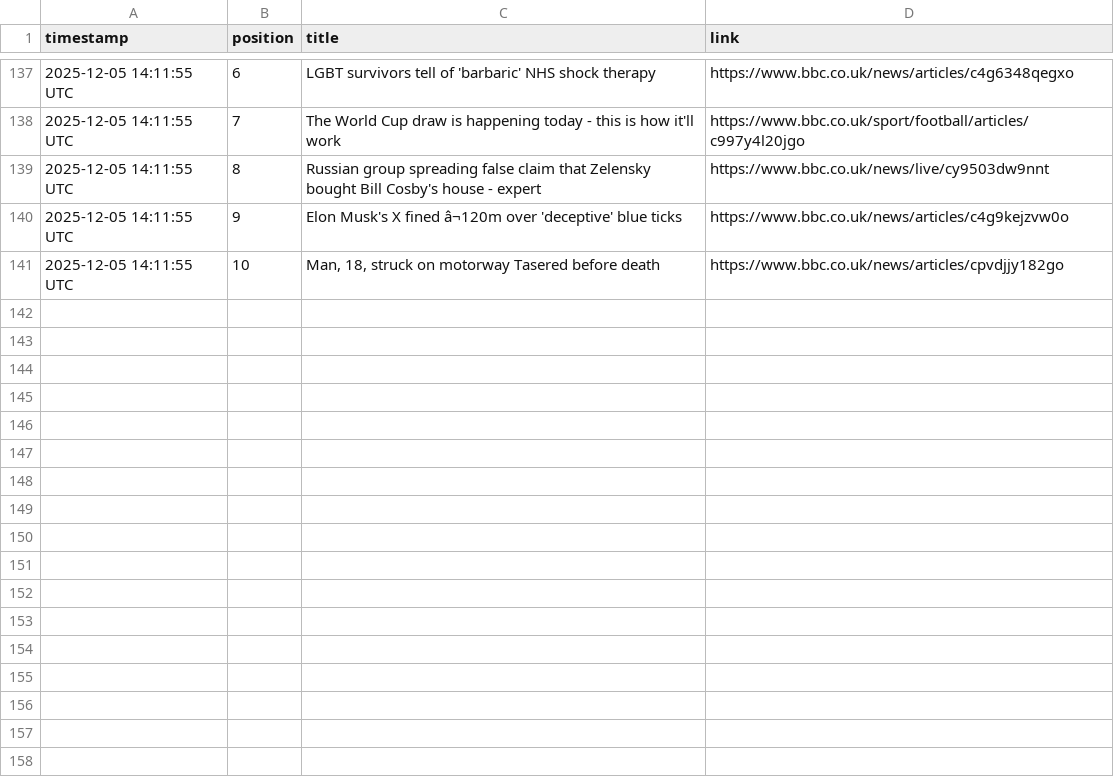
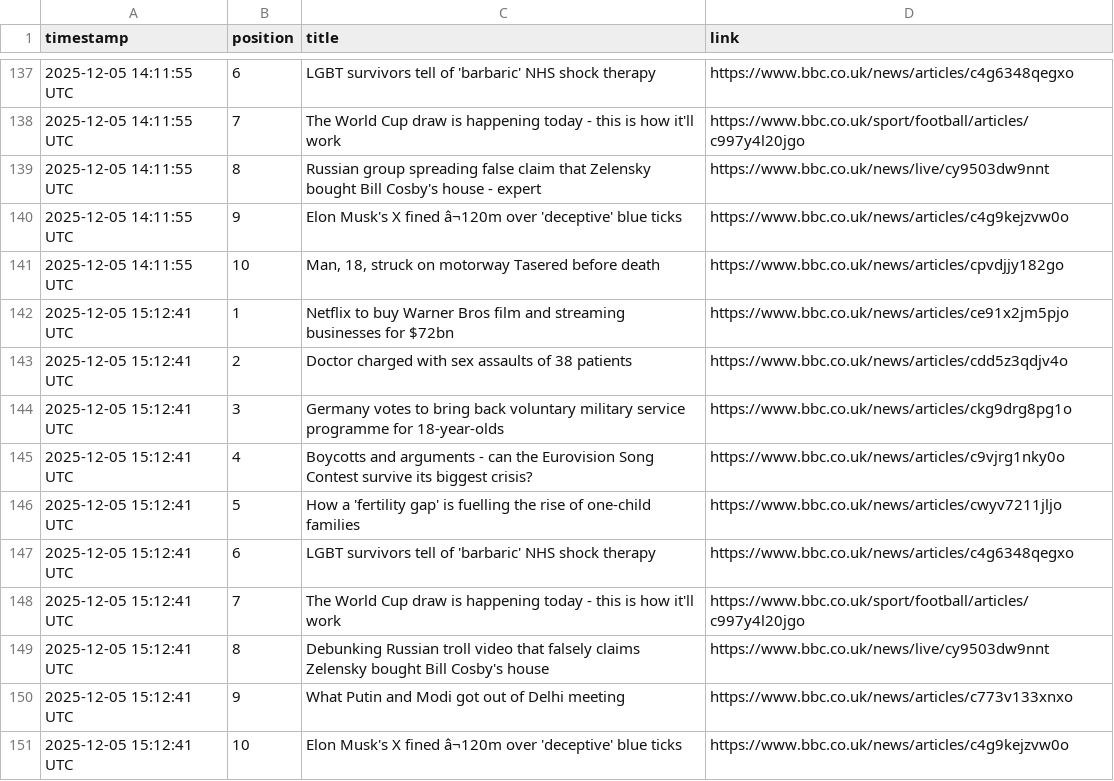
Before and after one commit to alastairherd/bbc_news_logger, a CSV file: data/bbc_front_page_promos_2025-12-05.csv, drawn as a sheet; only a part is shown, gaps mark what is left out; the diff names each change by its address in the sheet, - before the commit and + after, or states it on an @@ line.

```diff
--- a/data/bbc_front_page_promos_2025-12-05.csv
+++ b/data/bbc_front_page_promos_2025-12-05.csv
+row 142: 2025-12-05 15:12:41 UTC | 1 | Netflix to buy Warner Bros film and streaming businesses for $72bn | https://www.bbc.co.uk/news/articles/ce91x2jm5pjo
+row 143: 2025-12-05 15:12:41 UTC | 2 | Doctor charged with sex assaults of 38 patients | https://www.bbc.co.uk/news/articles/cdd5z3qdjv4o
+row 144: 2025-12-05 15:12:41 UTC | 3 | Germany votes to bring back voluntary military service programme for 18-year-olds | https://www.bbc.co.uk/news/articles/ckg9drg8pg1o
+row 145: 2025-12-05 15:12:41 UTC | 4 | Boycotts and arguments - can the Eurovision Song Contest survive its biggest crisis? | https://www.bbc.co.uk/news/articles/c9vjrg1nky0o
+row 146: 2025-12-05 15:12:41 UTC | 5 | How a 'fertility gap' is fuelling the rise of one-child families | https://www.bbc.co.uk/news/articles/cwyv7211jljo
+row 147: 2025-12-05 15:12:41 UTC | 6 | LGBT survivors tell of 'barbaric' NHS shock therapy | https://www.bbc.co.uk/news/articles/c4g6348qegxo
+row 148: 2025-12-05 15:12:41 UTC | 7 | The World Cup draw is happening today - this is how it'll work | https://www.bbc.co.uk/sport/football/articles/c997y4l20jgo
+row 149: 2025-12-05 15:12:41 UTC | 8 | Debunking Russian troll video that falsely claims Zelensky bought Bill Cosby's house | https://www.bbc.co.uk/news/live/cy9503dw9nnt
+row 150: 2025-12-05 15:12:41 UTC | 9 | What Putin and Modi got out of Delhi meeting | https://www.bbc.co.uk/news/articles/c773v133xnxo
+row 151: 2025-12-05 15:12:41 UTC | 10 | Elon Musk's X fined â¬120m over 'deceptive' blue ticks | https://www.bbc.co.uk/news/articles/c4g9kejzvw0o
```
Also changed, not shown: data/bbc_most_read_2025-12-05.csv.
